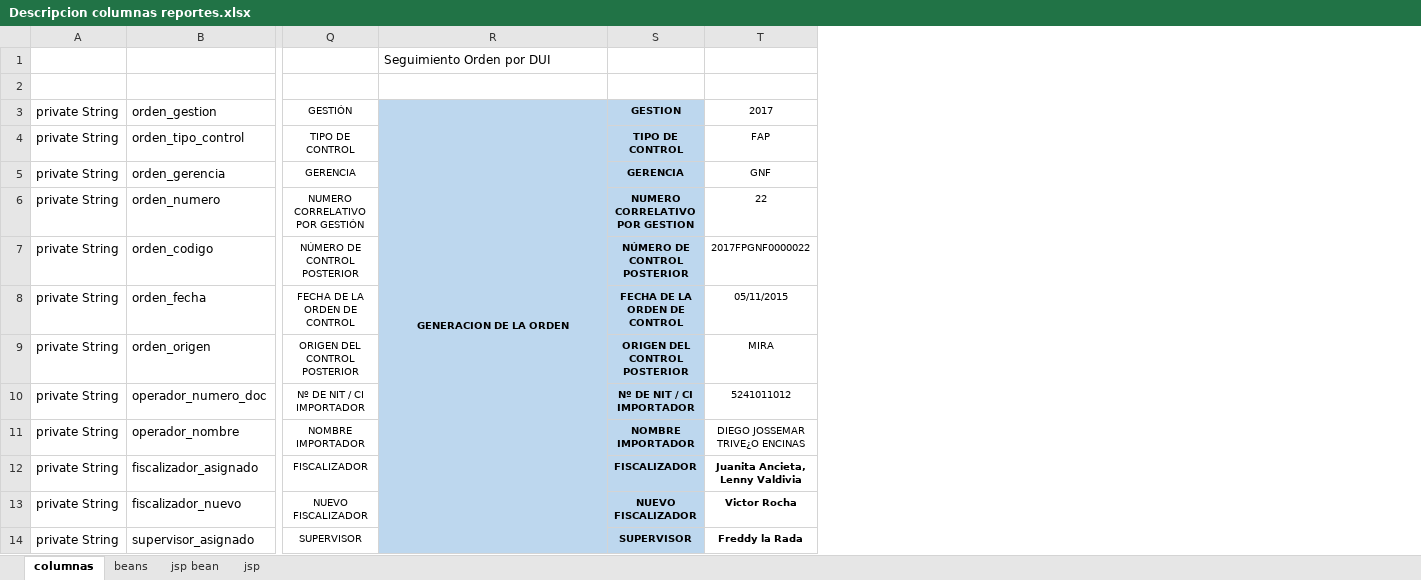
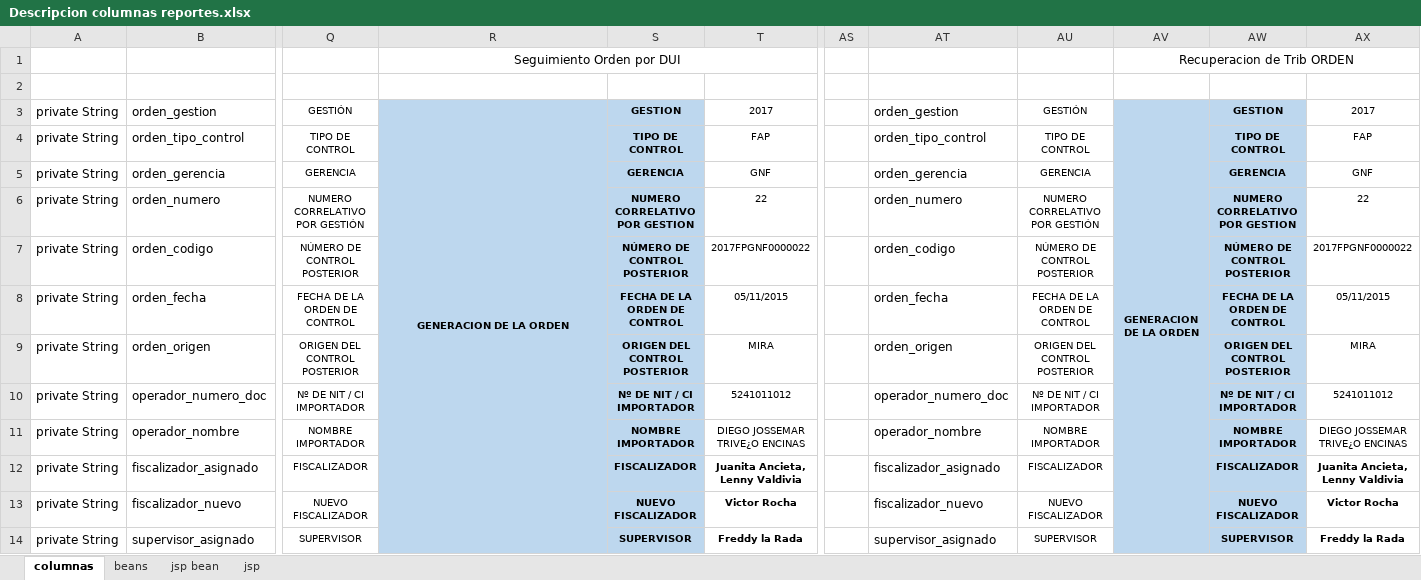
Before and after one commit to n1ghtcr4wl3r26/f1sc4l1z4c10n_doc, an Excel workbook: EXTRAS/Descripcion columnas reportes.xlsx, sheet columnas, drawn as a sheet; only a part is shown, gaps mark what is left out; values as stored, in another font and other column widths than the file's, no borders; the diff names each change by its address in the sheet, - before the commit and + after, or states it on an @@ line.

Commit message:
reportes fisca

```diff
--- a/EXTRAS/Descripcion columnas reportes.xlsx (sheet columnas)
+++ b/EXTRAS/Descripcion columnas reportes.xlsx (sheet columnas)
+column AS, empty
+column AT, rows 3-14: orden_gestion | orden_tipo_control | orden_gerencia | orden_numero | orden_codigo | orden_fecha | orden_origen | operador_numero_doc | operador_nombre | fiscalizador_asignado | fiscalizador_nuevo | supervisor_asignado
+column AU, rows 3-14: GESTIÓN | TIPO DE CONTROL | GERENCIA | NUMERO CORRELATIVO POR GESTIÓN | NÚMERO DE CONTROL POSTERIOR | FECHA DE LA ORDEN DE CONTROL | ORIGEN DEL CONTROL POSTERIOR | Nº DE NIT / CI IMPORTADOR | NOMBRE IMPORTADOR | FISCALIZADOR | NUEVO FISCALIZADOR | SUPERVISOR
+column AV, rows 1-3: Recuperacion de Trib ORDEN |  | GENERACION DE LA ORDEN
+column AW, rows 3-14: GESTION | TIPO DE CONTROL | GERENCIA | NUMERO CORRELATIVO POR GESTION | NÚMERO DE CONTROL POSTERIOR | FECHA DE LA ORDEN DE CONTROL | ORIGEN DEL CONTROL POSTERIOR | Nº DE NIT / CI IMPORTADOR | NOMBRE IMPORTADOR | FISCALIZADOR | NUEVO FISCALIZADOR | SUPERVISOR
+column AX, rows 3-14: 2017 | FAP | GNF | 22 | 2017FPGNF0000022 | 05/11/2015 | MIRA | 5241011012 | DIEGO JOSSEMAR TRIVE¿O ENCINAS | Juanita Ancieta, Lenny Valdivia | Victor Rocha | Freddy la Rada
-R1 alignment: left
+R1 alignment: center
+R1:T1 merged
```
Also changed, not shown: 9 other files.
